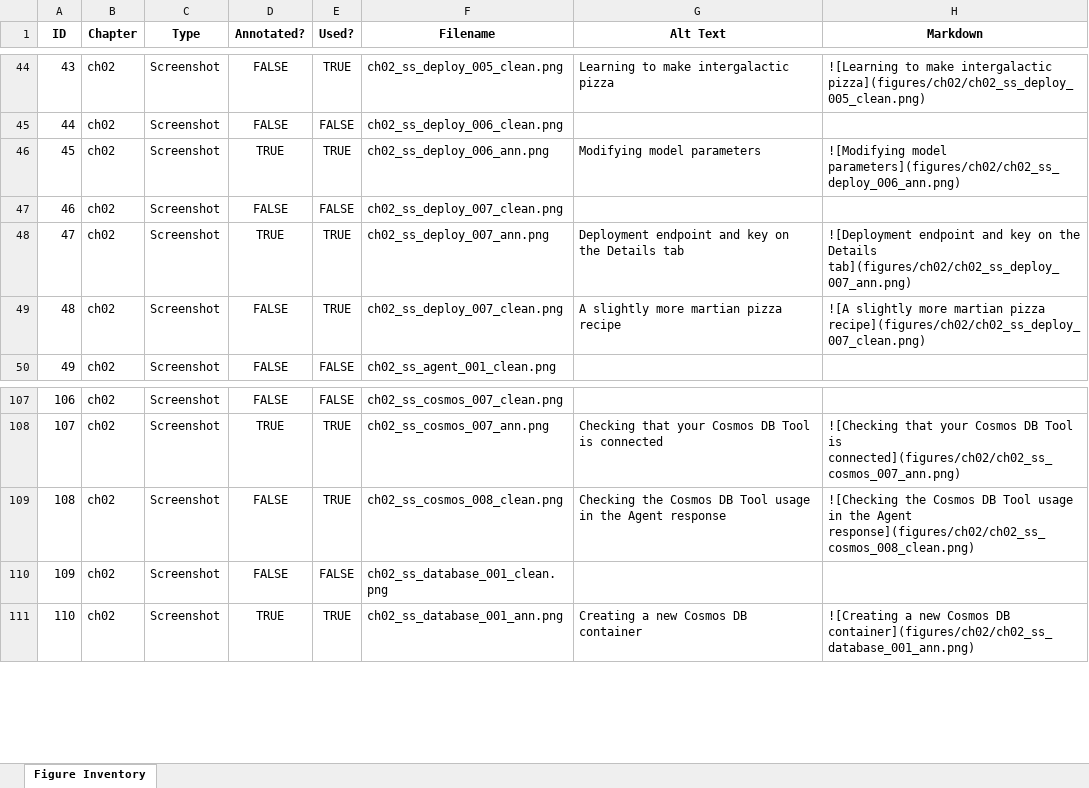
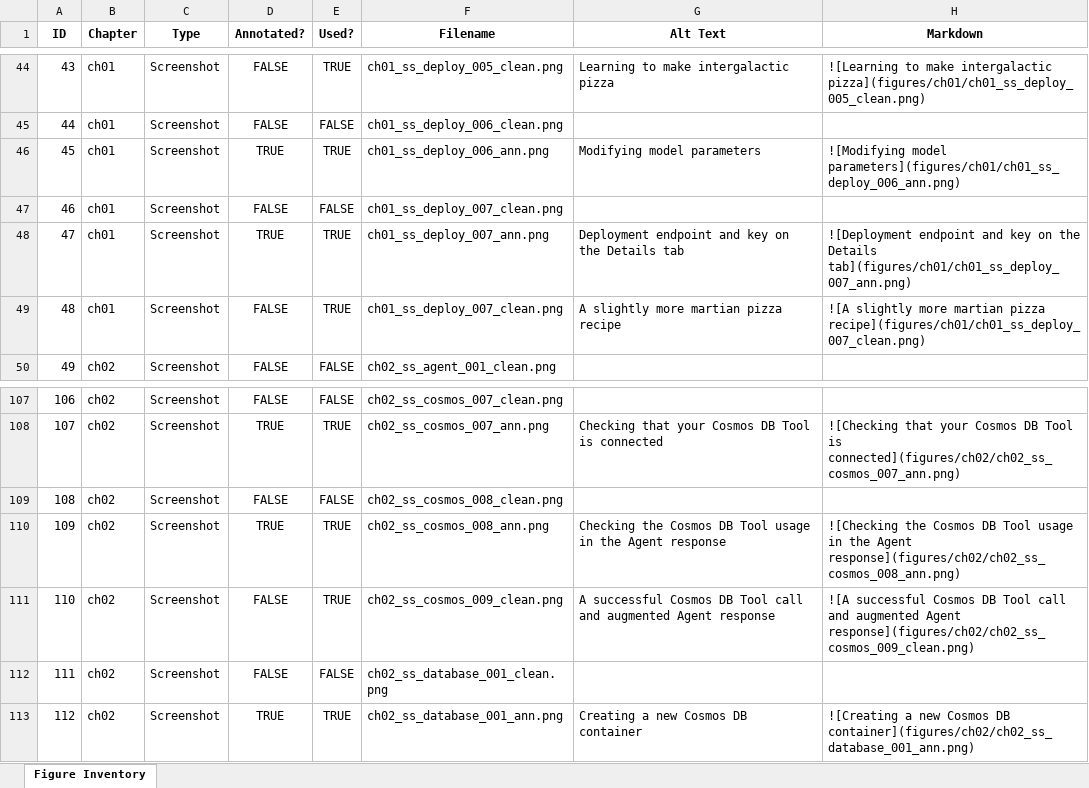
Before and after one commit to colbyford/foundry-book, an Excel workbook: figures/figure_inventory.xlsx, sheet Figure Inventory, drawn as a sheet; only a part is shown, gaps mark what is left out; values as stored, in another font and other column widths than the file's, no borders; addresses are those after the commit; the diff covers the shown part only; the diff names each change by its address in the sheet, - before the commit and + after, or states it on an @@ line.

Commit message:
Migrate model deployment figures from Ch02 folder to Ch01

```diff
--- a/figures/figure_inventory.xlsx (sheet Figure Inventory)
+++ b/figures/figure_inventory.xlsx (sheet Figure Inventory)
-B44:B49 (Chapter): ch02
+B44:B49 (Chapter): ch01
-F44 (Filename): ch02_ss_deploy_005_clean.png
+F44 (Filename): ch01_ss_deploy_005_clean.png
-H44 (Markdown): …make intergalactic pizza](figures/ch02/ch02_ss_deploy_005_clean.png)
+H44 (Markdown): …make intergalactic pizza](figures/ch01/ch01_ss_deploy_005_clean.png)
-F45 (Filename): ch02_ss_deploy_006_clean.png
+F45 (Filename): ch01_ss_deploy_006_clean.png
-F46 (Filename): ch02_ss_deploy_006_ann.png
+F46 (Filename): ch01_ss_deploy_006_ann.png
-H46 (Markdown): ![Modifying model parameters](figures/ch02/ch02_ss_deploy_006_ann.png)
+H46 (Markdown): ![Modifying model parameters](figures/ch01/ch01_ss_deploy_006_ann.png)
-F47 (Filename): ch02_ss_deploy_007_clean.png
+F47 (Filename): ch01_ss_deploy_007_clean.png
-F48 (Filename): ch02_ss_deploy_007_ann.png
+F48 (Filename): ch01_ss_deploy_007_ann.png
-H48 (Markdown): …the Details tab](figures/ch02/ch02_ss_deploy_007_ann.png)
+H48 (Markdown): …the Details tab](figures/ch01/ch01_ss_deploy_007_ann.png)
-F49 (Filename): ch02_ss_deploy_007_clean.png
+F49 (Filename): ch01_ss_deploy_007_clean.png
-H49 (Markdown): …martian pizza recipe](figures/ch02/ch02_ss_deploy_007_clean.png)
+H49 (Markdown): …martian pizza recipe](figures/ch01/ch01_ss_deploy_007_clean.png)
+row 109: 108 | ch02 | Screenshot | FALSE | FALSE | ch02_ss_cosmos_008_clean.png
+row 110: 109 | ch02 | Screenshot | TRUE | TRUE | ch02_ss_cosmos_008_ann.png | Checking the Cosmos DB Tool usage in the Agent response | ![Checking the Cosmos DB Tool usage in the Agent response](figures/ch02/ch02_ss_cosmos_008_ann.png)
@@ column A (ID) renumbered from row 111 down @@
-F111 (Filename): ch02_ss_cosmos_008_clean.png
+F111 (Filename): ch02_ss_cosmos_009_clean.png
-G111 (Alt Text): Checking the Cosmos DB Tool usage in the Agent response
+G111 (Alt Text): A successful Cosmos DB Tool call and augmented Agent response
-H111 (Markdown): ![Checking the Cosmos DB Tool usage in the Agent response](figures/ch02/ch02_ss_cosmos_008_clean.png)
+H111 (Markdown): ![A successful Cosmos DB Tool call and augmented Agent response](figures/ch02/ch02_ss_cosmos_009_clean.png)
```
Also changed, not shown: 51 edited cells elsewhere in this sheet, formulas that keep their value, 30 other files.
